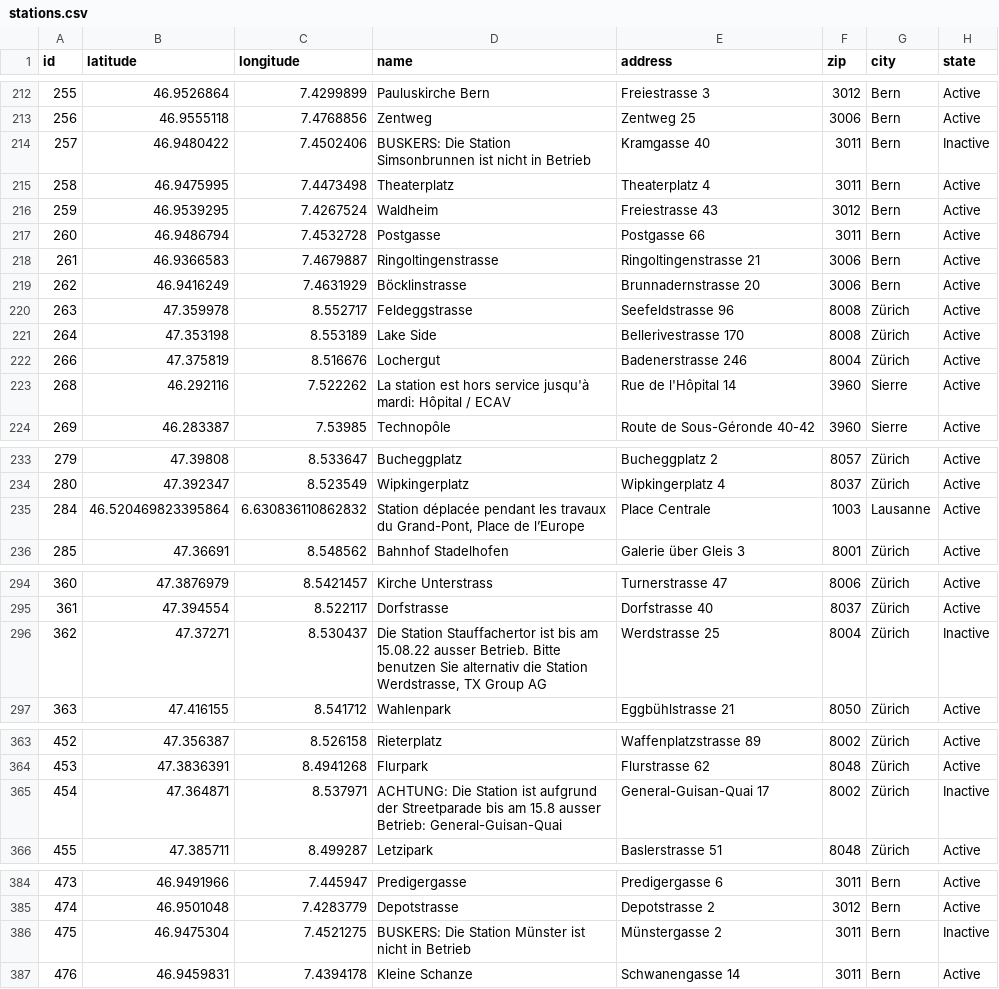
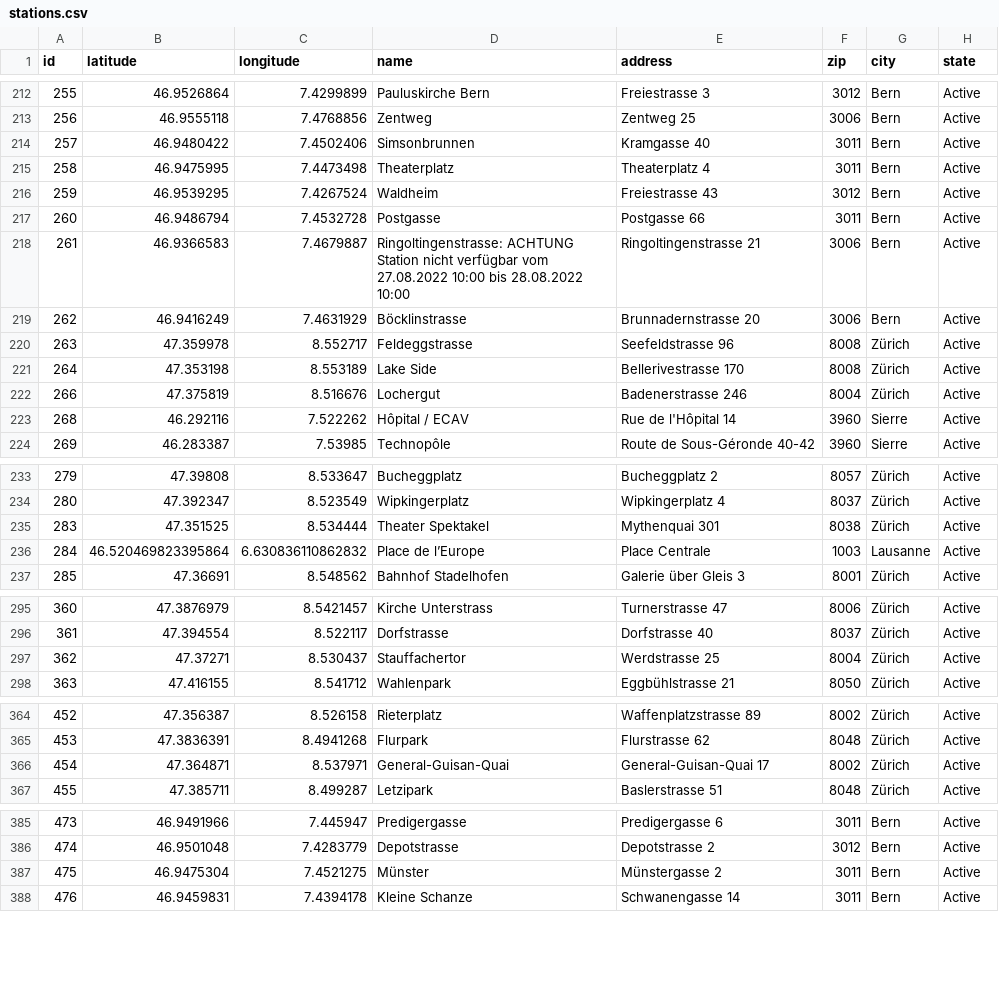
Before and after one commit to misialq/publibike-stations, a CSV file: stations/stations.csv, drawn as a sheet; only a part is shown, gaps mark what is left out; the diff covers the shown part only.

Commit message:
GHA: Update the list of PubliBike stations

```diff
--- a/stations/stations.csv
+++ b/stations/stations.csv
@@ -213,3 +213,3 @@ id,latitude,longitude,name,address,zip,city,state
 256,46.9555118,7.4768856,Zentweg,Zentweg 25,3006,Bern,Active
-257,46.9480422,7.4502406,BUSKERS: Die Station Simsonbrunnen ist nicht in Betrieb,Kramgasse 40,3011,Bern,Inactive
+257,46.9480422,7.4502406,Simsonbrunnen,Kramgasse 40,3011,Bern,Active
 258,46.9475995,7.4473498,Theaterplatz,Theaterplatz 4,3011,Bern,Active
@@ -217,3 +217,3 @@ id,latitude,longitude,name,address,zip,city,state
 260,46.9486794,7.4532728,Postgasse,Postgasse 66,3011,Bern,Active
-261,46.9366583,7.4679887,Ringoltingenstrasse,Ringoltingenstrasse 21,3006,Bern,Active
+261,46.9366583,7.4679887,Ringoltingenstrasse: ACHTUNG Station nicht verfügbar vom 27.08.2022 10:00 bis 28.08.2022 10:00,Ringoltingenstrasse 21,3006,Bern,Active
 262,46.9416249,7.4631929,Böcklinstrasse,Brunnadernstrasse 20,3006,Bern,Active
@@ -222,3 +222,3 @@ id,latitude,longitude,name,address,zip,city,state
 266,47.375819,8.516676,Lochergut,Badenerstrasse 246,8004,Zürich,Active
-268,46.292116,7.522262,La station est hors service jusqu'à mardi: Hôpital / ECAV,Rue de l'Hôpital 14,3960,Sierre,Active
+268,46.292116,7.522262,Hôpital / ECAV,Rue de l'Hôpital 14,3960,Sierre,Active
 269,46.283387,7.53985,Technopôle,Route de Sous-Géronde 40-42,3960,Sierre,Active
@@ -234,3 +234,4 @@ id,latitude,longitude,name,address,zip,city,state
 280,47.392347,8.523549,Wipkingerplatz,Wipkingerplatz 4,8037,Zürich,Active
-284,46.520469823395864,6.630836110862832,"Station déplacée pendant les travaux du Grand-Pont, Place de l’Europe",Place Centrale,1003,Lausanne,Active
+283,47.351525,8.534444,Theater Spektakel,Mythenquai 301,8038,Zürich,Active
+284,46.520469823395864,6.630836110862832,Place de l’Europe,Place Centrale,1003,Lausanne,Active
 285,47.36691,8.548562,Bahnhof Stadelhofen,Galerie über Gleis 3,8001,Zürich,Active
@@ -295,3 +296,3 @@ id,latitude,longitude,name,address,zip,city,state
 361,47.394554,8.522117,Dorfstrasse,Dorfstrasse 40,8037,Zürich,Active
-362,47.37271,8.530437,"Die Station Stauffachertor ist bis am 15.08.22 ausser Betrieb. Bitte benutzen Sie alternativ die Station Werdstrasse, TX Group AG",Werdstrasse 25,8004,Zürich,Inactive
+362,47.37271,8.530437,Stauffachertor,Werdstrasse 25,8004,Zürich,Active
 363,47.416155,8.541712,Wahlenpark,Eggbühlstrasse 21,8050,Zürich,Active
@@ -364,3 +365,3 @@ id,latitude,longitude,name,address,zip,city,state
 453,47.3836391,8.4941268,Flurpark,Flurstrasse 62,8048,Zürich,Active
-454,47.364871,8.537971,ACHTUNG: Die Station ist aufgrund der Streetparade bis am 15.8 ausser Betrieb: General-Guisan-Quai,General-Guisan-Quai 17,8002,Zürich,Inactive
+454,47.364871,8.537971,General-Guisan-Quai,General-Guisan-Quai 17,8002,Zürich,Active
 455,47.385711,8.499287,Letzipark,Baslerstrasse 51,8048,Zürich,Active
@@ -385,3 +386,3 @@ id,latitude,longitude,name,address,zip,city,state
 474,46.9501048,7.4283779,Depotstrasse,Depotstrasse 2,3012,Bern,Active
-475,46.9475304,7.4521275,BUSKERS: Die Station Münster ist nicht in Betrieb,Münstergasse 2,3011,Bern,Inactive
+475,46.9475304,7.4521275,Münster,Münstergasse 2,3011,Bern,Active
 476,46.9459831,7.4394178,Kleine Schanze,Schwanengasse 14,3011,Bern,Active
```
Also changed, not shown: 7 edited cells elsewhere in this file.
